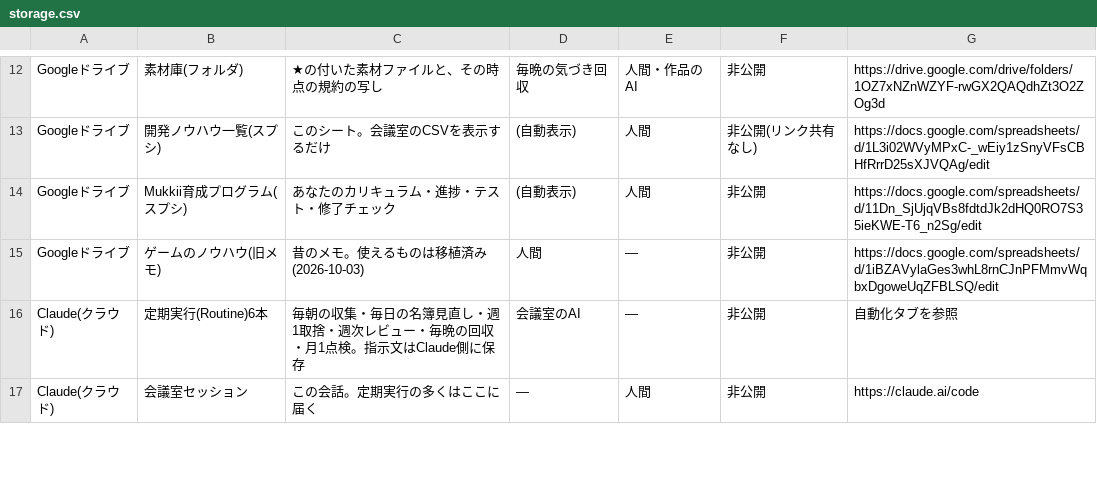
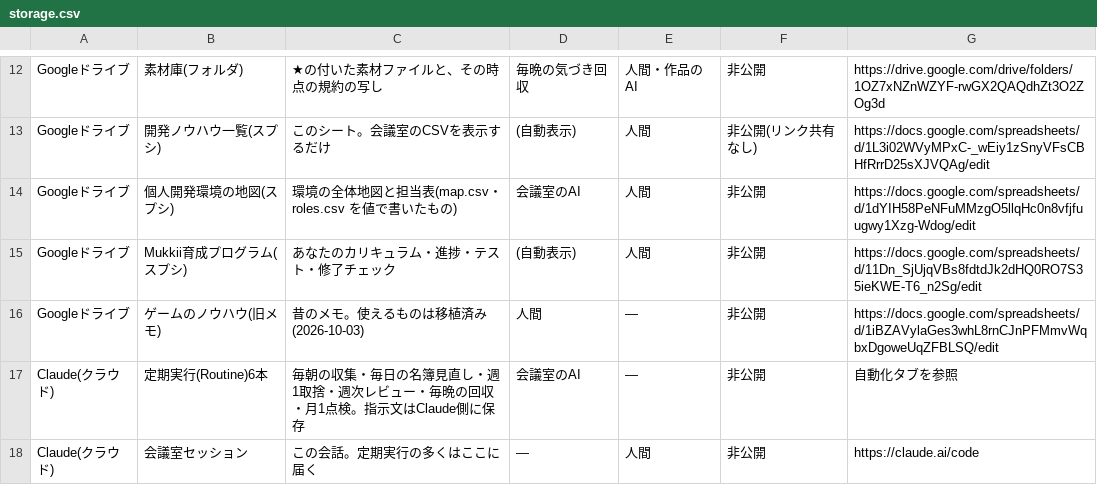
Before and after one commit to mukkii-game/Perfect_Dev_Environment, a CSV file: knowledge/tables/storage.csv, drawn as a sheet; only a part is shown, gaps mark what is left out.

```diff
--- a/knowledge/tables/storage.csv
+++ b/knowledge/tables/storage.csv
@@ -13,2 +13,3 @@ Googleドライブ,素材庫(フォルダ),★の付いた素材ファイルと
 Googleドライブ,開発ノウハウ一覧(スプシ),このシート。会議室のCSVを表示するだけ,(自動表示),人間,非公開(リンク共有なし),https://docs.google.com/spreadsheets/d/1L3i02WVyMPxC-_wEiy1zSnyVFsCBHfRrrD25sXJVQAg/edit
+Googleドライブ,個人開発環境の地図(スプシ),環境の全体地図と担当表(map.csv・roles.csv を値で書いたもの),会議室のAI,人間,非公開,https://docs.google.com/spreadsheets/d/1dYIH58PeNFuMMzgO5llqHc0n8vfjfuugwy1Xzg-Wdog/edit
 Googleドライブ,Mukkii育成プログラム(スプシ),あなたのカリキュラム・進捗・テスト・修了チェック,(自動表示),人間,非公開,https://docs.google.com/spreadsheets/d/11Dn_SjUjqVBs8fdtdJk2dHQ0RO7S35ieKWE-T6_n2Sg/edit
```
Also changed, not shown: 4 other files.
